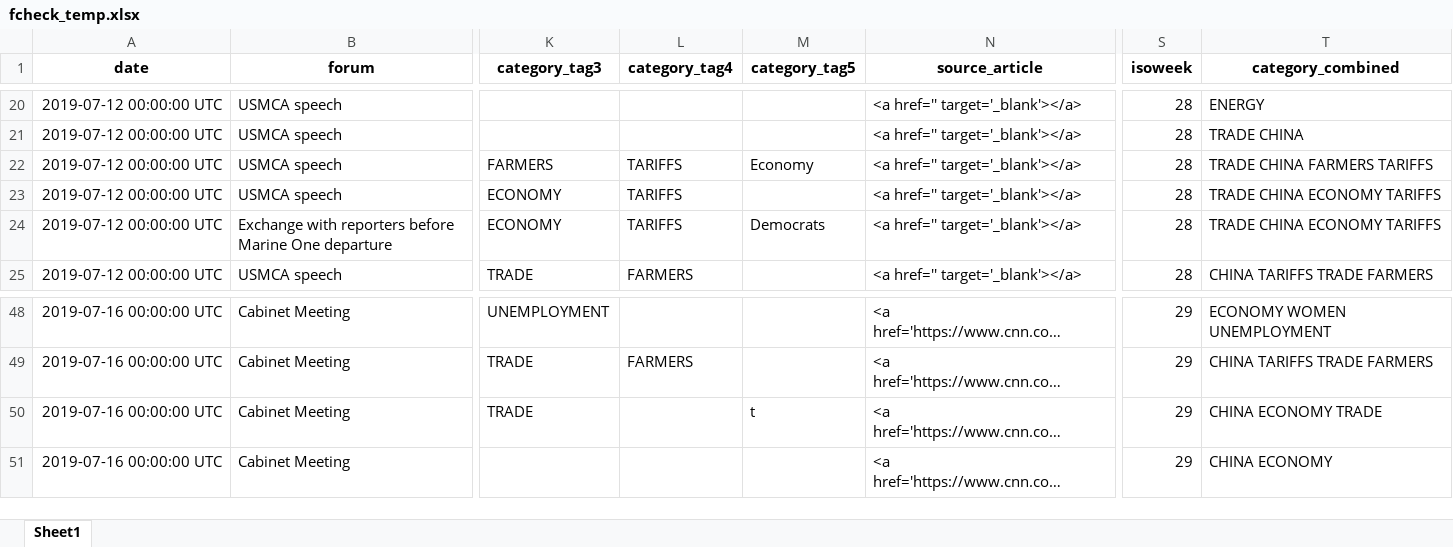
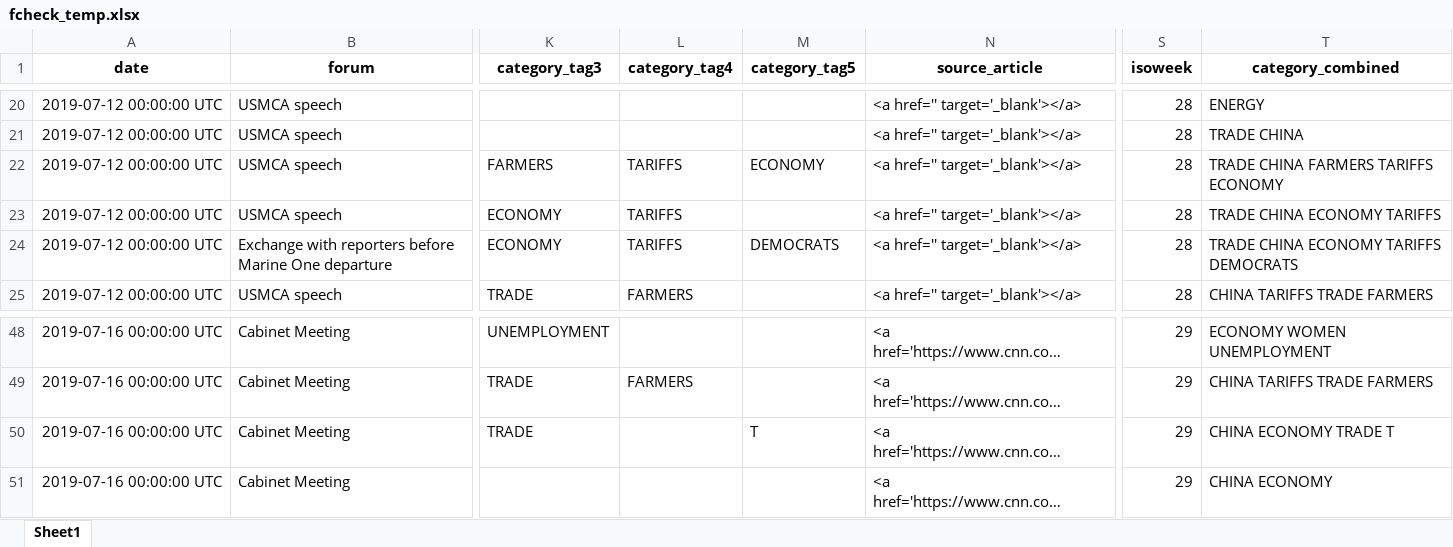
Before and after one commit to amkessler/cnn_trump_factcheck_db, an Excel workbook: saved_versions/fcheck_temp.xlsx, sheet Sheet1, drawn as a sheet; only a part is shown, gaps mark what is left out; long unchanged cells end in …; values as stored, in another font and other column widths than the file's, no borders; the diff names each change by its address in the sheet, - before the commit and + after, or states it on an @@ line.

Commit message:
added code to account for new 5th subject tag column added by tara/daniel

```diff
--- a/saved_versions/fcheck_temp.xlsx (sheet Sheet1)
+++ b/saved_versions/fcheck_temp.xlsx (sheet Sheet1)
-M22 (category_tag5): Economy
+M22 (category_tag5): ECONOMY
-T22 (category_combined): TRADE CHINA FARMERS TARIFFS
+T22 (category_combined): TRADE CHINA FARMERS TARIFFS ECONOMY
-M24 (category_tag5): Democrats
+M24 (category_tag5): DEMOCRATS
-T24 (category_combined): TRADE CHINA ECONOMY TARIFFS
+T24 (category_combined): TRADE CHINA ECONOMY TARIFFS DEMOCRATS
-M50 (category_tag5): t
+M50 (category_tag5): T
-T50 (category_combined): CHINA ECONOMY TRADE
+T50 (category_combined): CHINA ECONOMY TRADE T
```
Also changed, not shown: 2 other files.
